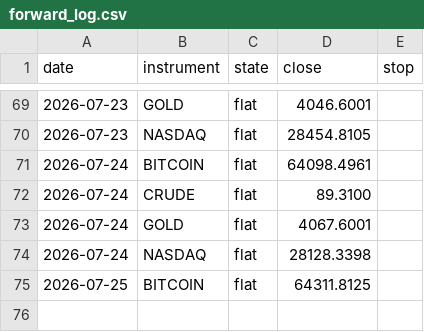
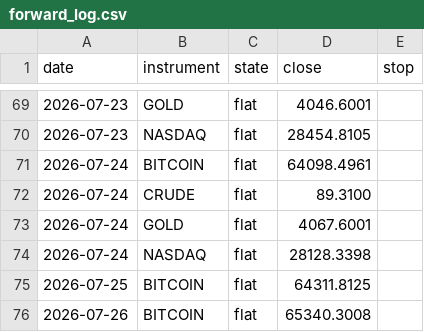
Before and after one commit to ChenGamingIL/falxi-trend-terminal, a CSV file: forward_log.csv, drawn as a sheet; only a part is shown, gaps mark what is left out.

Commit message:
journal: daily state

```diff
--- a/forward_log.csv
+++ b/forward_log.csv
@@ -75 +75,2 @@ date,instrument,state,close,stop
 2026-07-25,BITCOIN,flat,64311.8125,
+2026-07-26,BITCOIN,flat,65340.3008,
```
